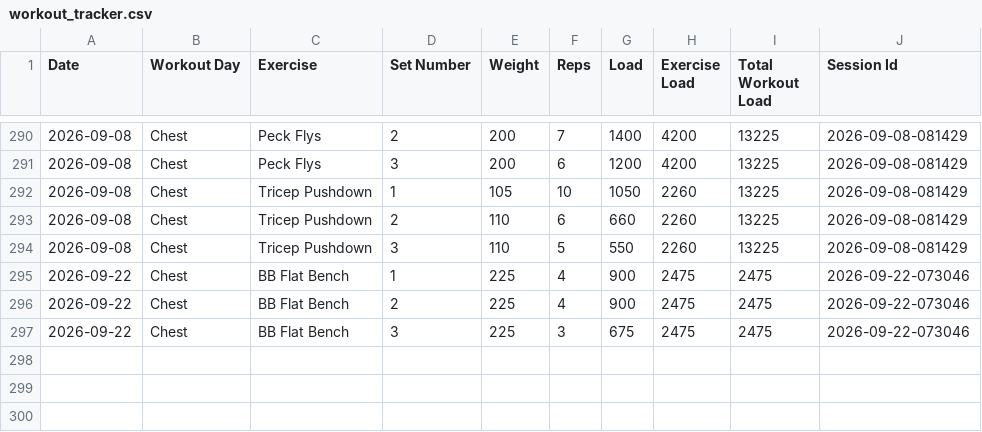
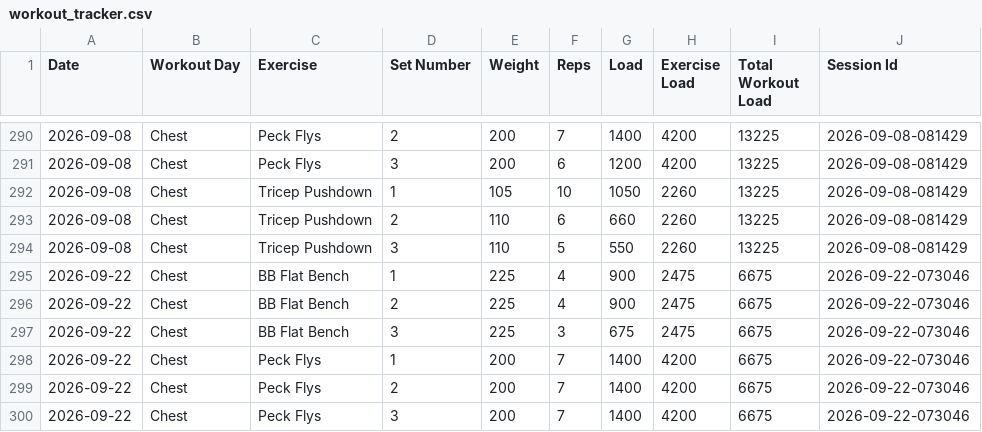
Before and after one commit to auckiefenstermacher19-cmd/Workout-Tracker-v2, a CSV file: workout_tracker.csv, drawn as a sheet; only a part is shown, gaps mark what is left out.

Commit message:
Autosave Chest — 2026-09-22

```diff
--- a/workout_tracker.csv
+++ b/workout_tracker.csv
@@ -294,4 +294,7 @@ Date,Workout Day,Exercise,Set Number,Weight,Reps,Load,Exercise Load,Total Workou
 2026-09-08,Chest,Tricep Pushdown,3,110,5,550,2260,13225,2026-09-08-081429
-2026-09-22,Chest,BB Flat Bench,1,225,4,900,2475,2475,2026-09-22-073046
-2026-09-22,Chest,BB Flat Bench,2,225,4,900,2475,2475,2026-09-22-073046
-2026-09-22,Chest,BB Flat Bench,3,225,3,675,2475,2475,2026-09-22-073046
+2026-09-22,Chest,BB Flat Bench,1,225,4,900,2475,6675,2026-09-22-073046
+2026-09-22,Chest,BB Flat Bench,2,225,4,900,2475,6675,2026-09-22-073046
+2026-09-22,Chest,BB Flat Bench,3,225,3,675,2475,6675,2026-09-22-073046
+2026-09-22,Chest,Peck Flys,1,200,7,1400,4200,6675,2026-09-22-073046
+2026-09-22,Chest,Peck Flys,2,200,7,1400,4200,6675,2026-09-22-073046
+2026-09-22,Chest,Peck Flys,3,200,7,1400,4200,6675,2026-09-22-073046
```
